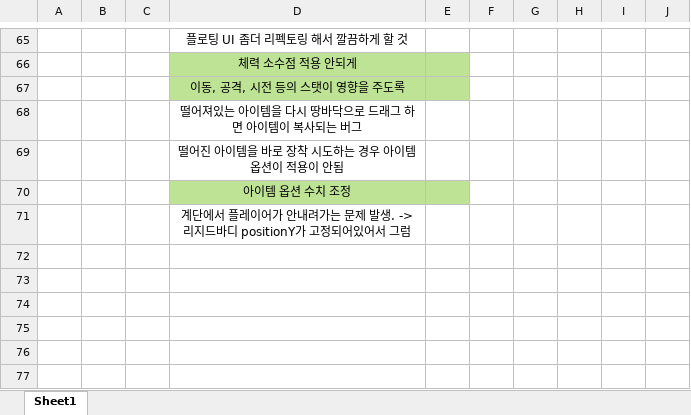
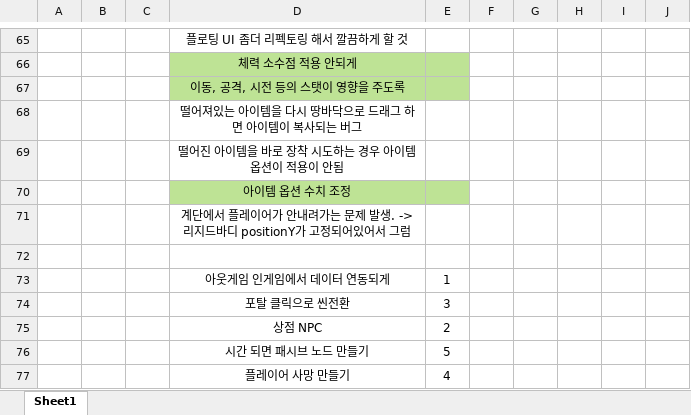
Before and after one commit to kjh7568/3D_Project, an Excel workbook: 기능구현서.xlsx, sheet Sheet1, drawn as a sheet; only a part is shown, gaps mark what is left out; values as stored, in another font and other column widths than the file's, no borders; the diff names each change by its address in the sheet, - before the commit and + after, or states it on an @@ line.

```diff
--- a/기능구현서.xlsx (sheet Sheet1)
+++ b/기능구현서.xlsx (sheet Sheet1)
+row 72: (empty)
+row 73:  |  |  | 아웃게임 인게임에서 데이터 연동되게 | 1
+row 74:  |  |  | 포탈 클릭으로 씬전환 | 3
+row 75:  |  |  | 상점 NPC | 2
+row 76:  |  |  | 시간 되면 패시브 노드 만들기 | 5
+row 77:  |  |  | 플레이어 사망 만들기 | 4
```
Also changed, not shown: 6 other files.
